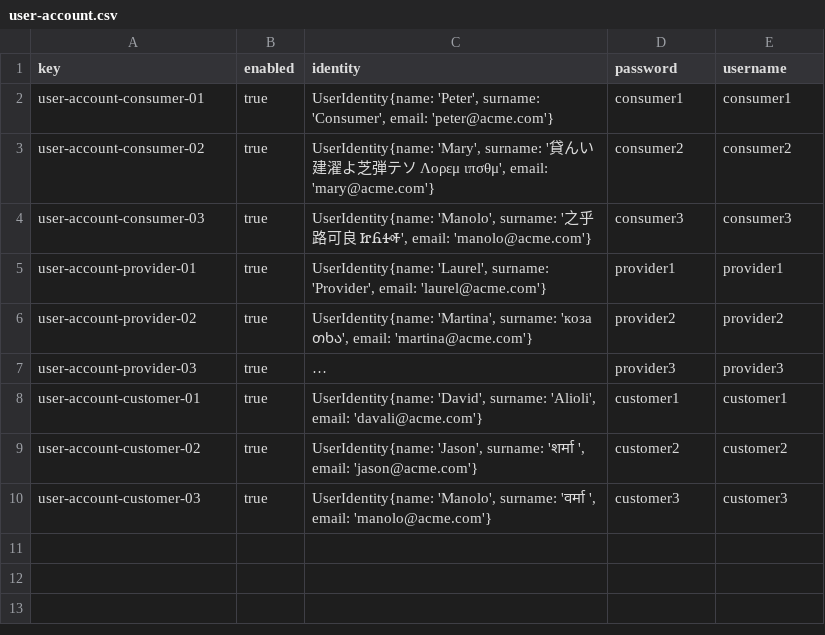
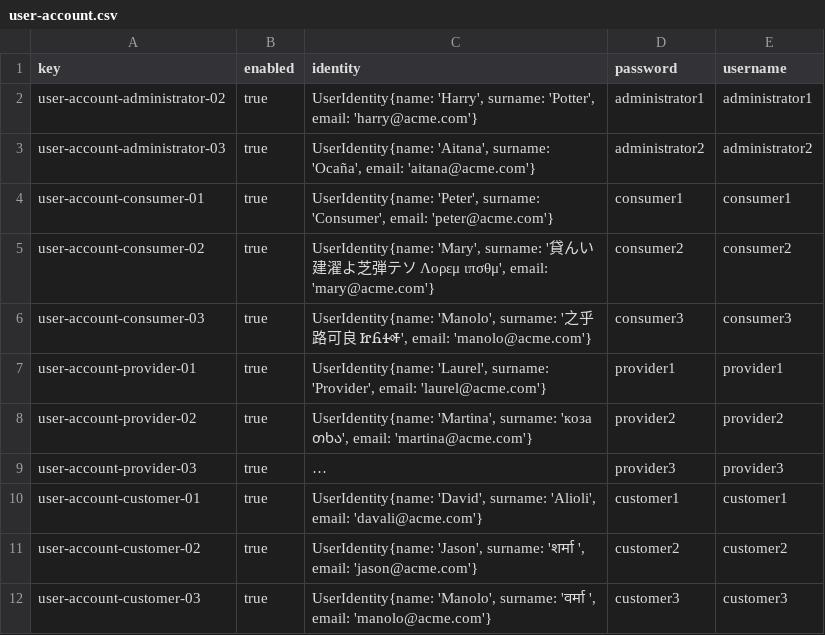
Before and after one commit to Davidvt04/Acme-ANS-C1.61, a CSV file: src/main/resources/WEB-INF/data/sample/user-account.csv, drawn as a sheet; long unchanged cells end in ….

```diff
--- a/src/main/resources/WEB-INF/data/sample/user-account.csv
+++ b/src/main/resources/WEB-INF/data/sample/user-account.csv
@@ -1,2 +1,4 @@
 key,enabled,identity,password,username
+user-account-administrator-02,true,"UserIdentity{name: 'Harry', surname: 'Potter', email: 'harry@acme.com'}",administrator1,administrator1
+user-account-administrator-03,true,"UserIdentity{name: 'Aitana', surname: 'Ocaña', email: 'aitana@acme.com'}",administrator2,administrator2
 user-account-consumer-01,true,"UserIdentity{name: 'Peter', surname: 'Consumer', email: 'peter@acme.com'}",consumer1,consumer1
```
Also changed, not shown: 4 other files.
